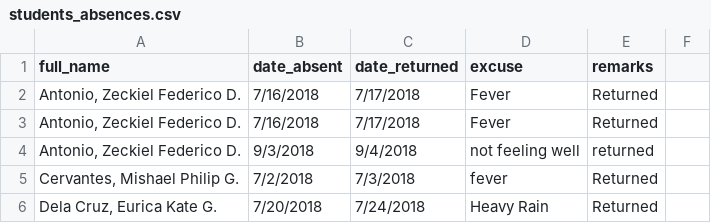
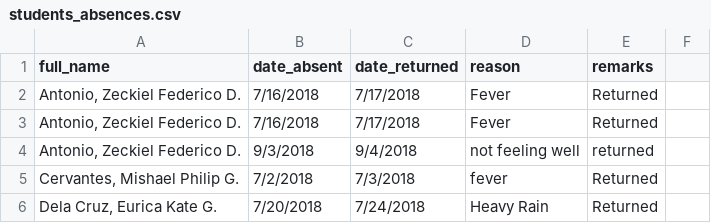
Before and after one commit to Johndeleon/LVCS_Attendance_Monitoring, a CSV file: files/students_absences.csv, drawn as a sheet; only a part is shown.

```diff
--- a/files/students_absences.csv
+++ b/files/students_absences.csv
@@ -1,2 +1,2 @@
-full_name,date_absent,date_returned,excuse,remarks,
+full_name,date_absent,date_returned,reason,remarks,
 "Antonio, Zeckiel Federico D.",7/16/2018,7/17/2018,Fever,Returned
```
Also changed, not shown: 14 other files.
